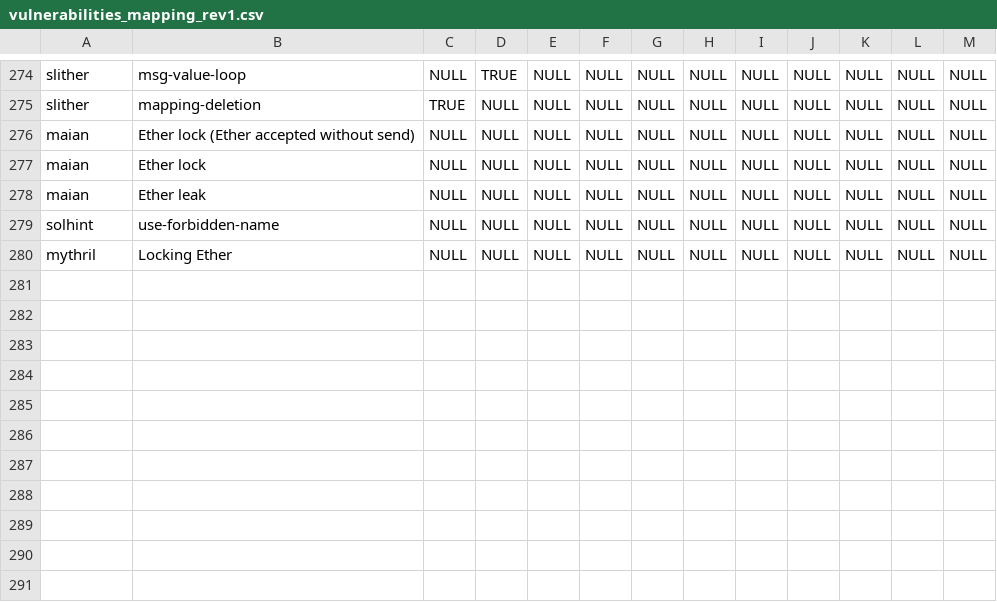
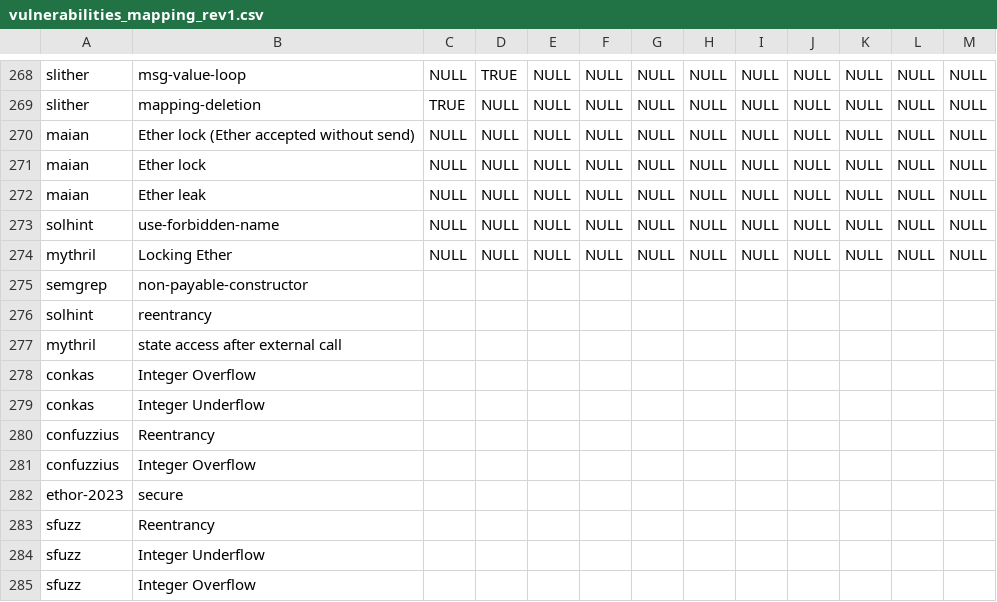
Before and after one commit to NoOne2949/evaluating_smart_contract_detection_tools, a CSV file: smartbugs-results/metadata/vulnerabilities_mapping_rev1.csv, drawn as a sheet; only a part is shown, gaps mark what is left out; the diff covers the shown part only.

```diff
--- a/smartbugs-results/metadata/vulnerabilities_mapping_rev1.csv
+++ b/smartbugs-results/metadata/vulnerabilities_mapping_rev1.csv
@@ -280 +274,12 @@ solhint,use-forbidden-name,NULL,NULL,NULL,NULL,NULL,NULL,NULL,NULL,NULL,NULL,NUL
 mythril,Locking Ether,NULL,NULL,NULL,NULL,NULL,NULL,NULL,NULL,NULL,NULL,NULL
+semgrep,non-payable-constructor
+solhint,reentrancy
+mythril,state access after external call
+conkas,Integer Overflow
+conkas,Integer Underflow
+confuzzius,Reentrancy
+confuzzius,Integer Overflow
+ethor-2023,secure
+sfuzz,Reentrancy
+sfuzz,Integer Underflow
+sfuzz,Integer Overflow
```
Also changed, not shown: 6 removed rows and 16 edited cells elsewhere in this file.
